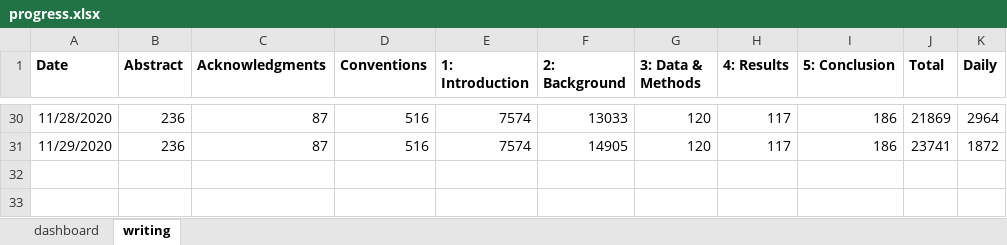
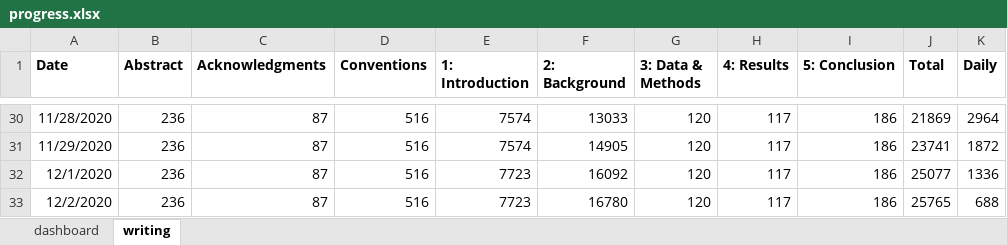
Before and after one commit to dwhieb/dissertation, an Excel workbook: thesis/progress.xlsx, sheet writing, drawn as a sheet; only a part is shown, gaps mark what is left out; values as stored, in another font and other column widths than the file's, no borders; table styles not drawn; the diff names each change by its address in the sheet, - before the commit and + after, or states it on an @@ line.

```diff
--- a/thesis/progress.xlsx (sheet writing)
+++ b/thesis/progress.xlsx (sheet writing)
+row 32: 12/1/2020 | 236 | 87 | 516 | 7723 | 16092 | 120 | 117 | 186 | 25077 | 1336
+row 33: 12/2/2020 | 236 | 87 | 516 | 7723 | 16780 | 120 | 117 | 186 | 25765 | 688
```
Also changed, not shown: charts or pictures, 5 other files.
